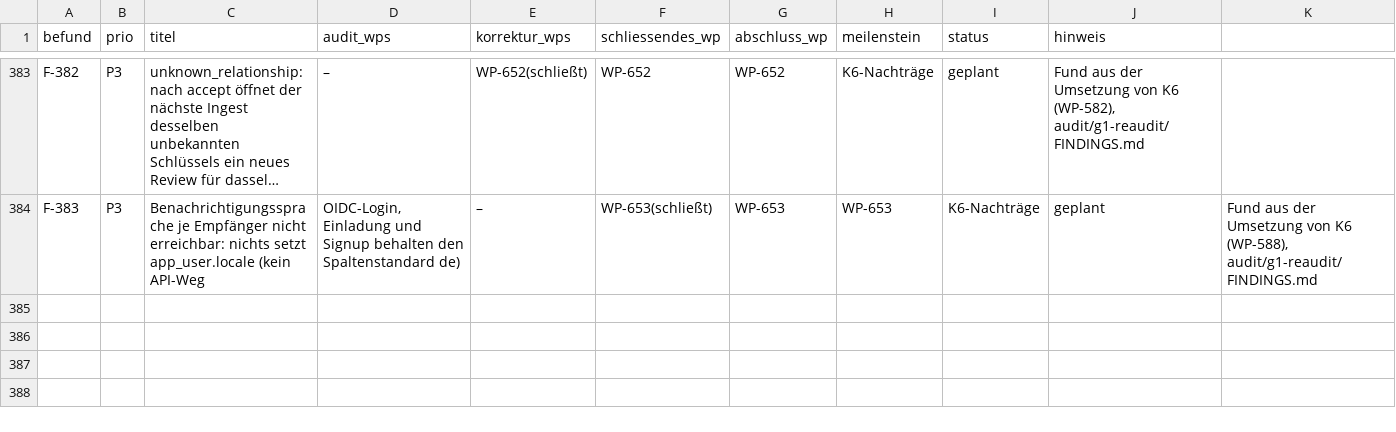
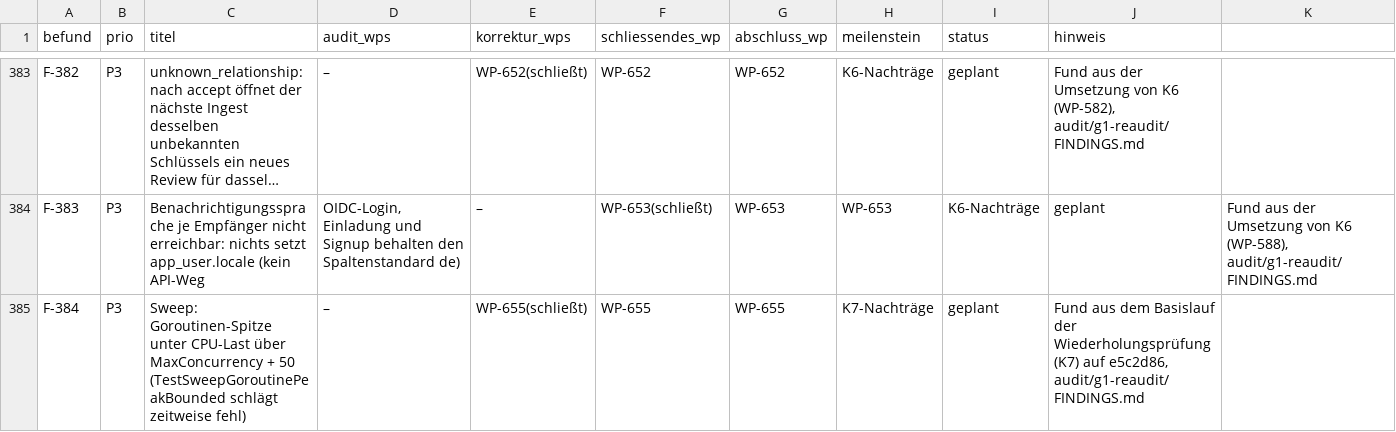
Before and after one commit to DataHub-Chiemgau/Reticora-CMDB, a CSV file: docs/plan/g1-korrektur/abdeckung-befunde.csv, drawn as a sheet; only a part is shown, gaps mark what is left out; long unchanged cells end in …; the diff names each change by its address in the sheet, - before the commit and + after, or states it on an @@ line.

```diff
--- a/docs/plan/g1-korrektur/abdeckung-befunde.csv
+++ b/docs/plan/g1-korrektur/abdeckung-befunde.csv
+row 385: F-384 | P3 | Sweep: Goroutinen-Spitze unter CPU-Last über MaxConcurrency + 50 (TestSweepGoroutinePeakBounded schlägt zeitweise fehl) | – | WP-655(schließt) | WP-655 | WP-655 | K7-Nachträge | geplant | Fund aus dem Basislauf der Wiederholungsprüfung (K7) auf e5c2d86, audit/g1-reaudit/FINDINGS.md
```
Also changed, not shown: docs/traceability.csv, 4 other files.
